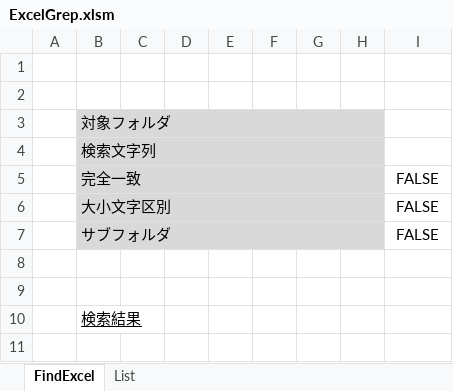
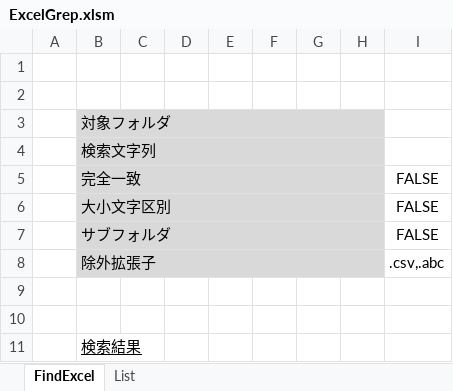
Before and after one commit to yakicoconut/Jupiter, an Excel workbook: Excel/Create/ExcelGrep/ExcelGrep.xlsm, sheet FindExcel, drawn as a sheet; values as stored, in another font and other column widths than the file's, no borders; charts and pictures not drawn; the diff names each change by its address in the sheet, - before the commit and + after, or states it on an @@ line.

Commit message:
Excel_ExcelGrep_修正_拡張子除外対応

```diff
--- a/Excel/Create/ExcelGrep/ExcelGrep.xlsm (sheet FindExcel)
+++ b/Excel/Create/ExcelGrep/ExcelGrep.xlsm (sheet FindExcel)
+row 8:  | 除外拡張子 |  |  |  |  |  |  | .csv,.abc
```
Also changed, not shown: charts or pictures, 2 other files.
